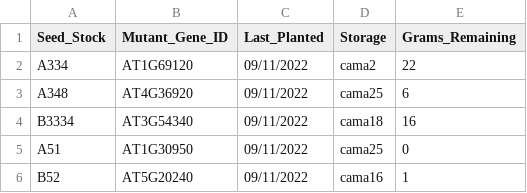
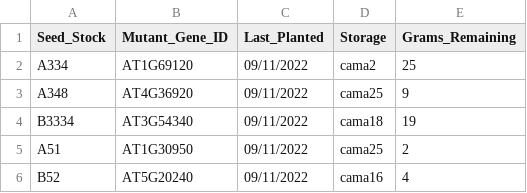
Before and after one commit to abarrenos/Assignment_Answers, a TSV file: Assignment_1-Creating_objects/files/output.tsv, drawn as a sheet.

```diff
--- a/Assignment_1-Creating_objects/files/output.tsv
+++ b/Assignment_1-Creating_objects/files/output.tsv
@@ -1,6 +1,6 @@
 Seed_Stock	Mutant_Gene_ID	Last_Planted	Storage	Grams_Remaining
-A334	AT1G69120	09/11/2022	cama2	22
-A348	AT4G36920	09/11/2022	cama25	6
-B3334	AT3G54340	09/11/2022	cama18	16
-A51	AT1G30950	09/11/2022	cama25	0
-B52	AT5G20240	09/11/2022	cama16	1
+A334	AT1G69120	09/11/2022	cama2	25
+A348	AT4G36920	09/11/2022	cama25	9
+B3334	AT3G54340	09/11/2022	cama18	19
+A51	AT1G30950	09/11/2022	cama25	2
+B52	AT5G20240	09/11/2022	cama16	4
```
Also changed, not shown: 2 other files.
